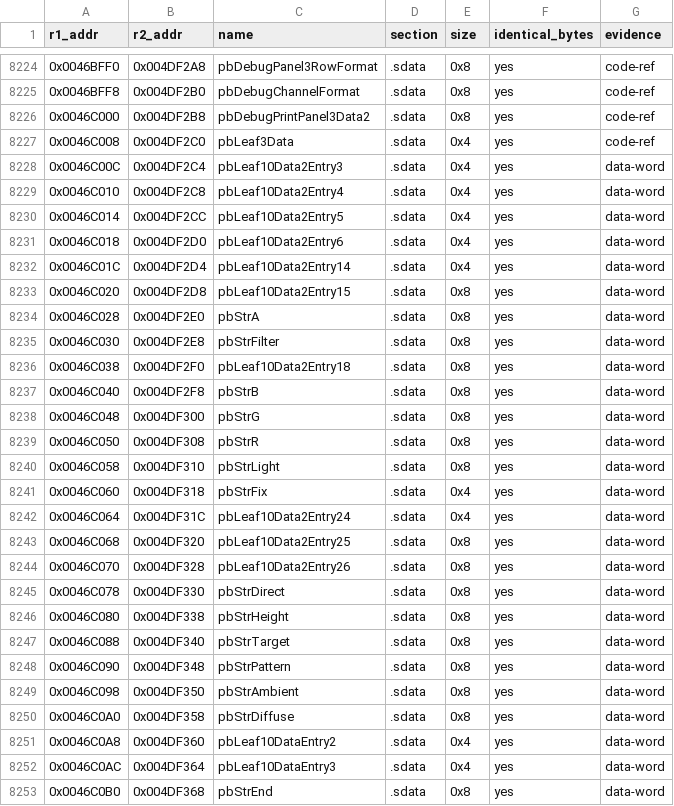
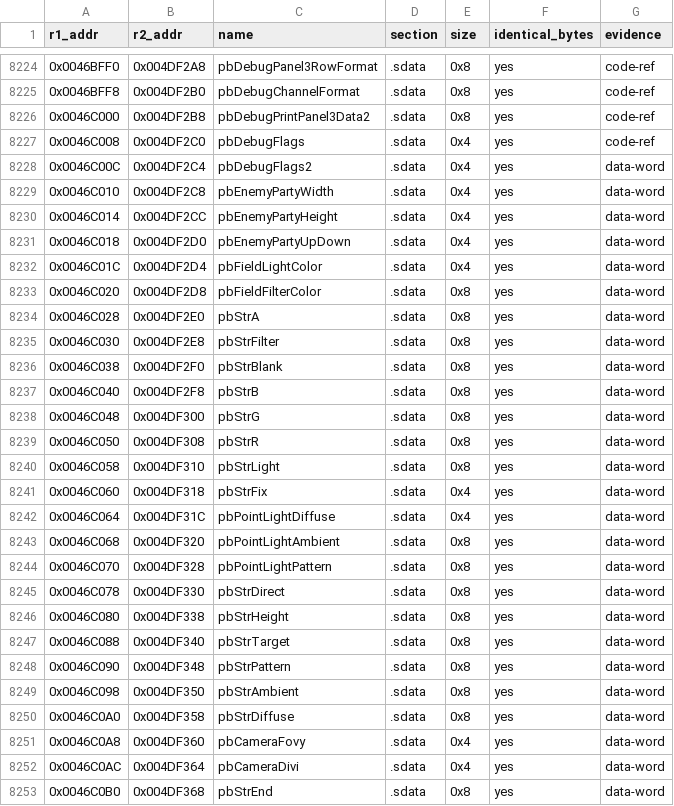
Before and after one commit to Megami-Decomps/raidou-decomp, a TSV file: config/xgame/r1_r2_data_pairs.tsv, drawn as a sheet; only a part is shown, gaps mark what is left out; the diff covers the shown part only.

Commit message:
Name the pb debug menus, their variables and callbacks

```diff
--- a/config/xgame/r1_r2_data_pairs.tsv
+++ b/config/xgame/r1_r2_data_pairs.tsv
@@ -8226,12 +8226,12 @@ r1_addr	r2_addr	name	section	size	identical_bytes	evidence
 0x0046C000	0x004DF2B8	pbDebugPrintPanel3Data2	.sdata	0x8	yes	code-ref
-0x0046C008	0x004DF2C0	pbLeaf3Data	.sdata	0x4	yes	code-ref
-0x0046C00C	0x004DF2C4	pbLeaf10Data2Entry3	.sdata	0x4	yes	data-word
-0x0046C010	0x004DF2C8	pbLeaf10Data2Entry4	.sdata	0x4	yes	data-word
-0x0046C014	0x004DF2CC	pbLeaf10Data2Entry5	.sdata	0x4	yes	data-word
-0x0046C018	0x004DF2D0	pbLeaf10Data2Entry6	.sdata	0x4	yes	data-word
-0x0046C01C	0x004DF2D4	pbLeaf10Data2Entry14	.sdata	0x4	yes	data-word
-0x0046C020	0x004DF2D8	pbLeaf10Data2Entry15	.sdata	0x8	yes	data-word
+0x0046C008	0x004DF2C0	pbDebugFlags	.sdata	0x4	yes	code-ref
+0x0046C00C	0x004DF2C4	pbDebugFlags2	.sdata	0x4	yes	data-word
+0x0046C010	0x004DF2C8	pbEnemyPartyWidth	.sdata	0x4	yes	data-word
+0x0046C014	0x004DF2CC	pbEnemyPartyHeight	.sdata	0x4	yes	data-word
+0x0046C018	0x004DF2D0	pbEnemyPartyUpDown	.sdata	0x4	yes	data-word
+0x0046C01C	0x004DF2D4	pbFieldLightColor	.sdata	0x4	yes	data-word
+0x0046C020	0x004DF2D8	pbFieldFilterColor	.sdata	0x8	yes	data-word
 0x0046C028	0x004DF2E0	pbStrA	.sdata	0x8	yes	data-word
 0x0046C030	0x004DF2E8	pbStrFilter	.sdata	0x8	yes	data-word
-0x0046C038	0x004DF2F0	pbLeaf10Data2Entry18	.sdata	0x8	yes	data-word
+0x0046C038	0x004DF2F0	pbStrBlank	.sdata	0x8	yes	data-word
 0x0046C040	0x004DF2F8	pbStrB	.sdata	0x8	yes	data-word
@@ -8241,5 +8241,5 @@ r1_addr	r2_addr	name	section	size	identical_bytes	evidence
 0x0046C060	0x004DF318	pbStrFix	.sdata	0x4	yes	data-word
-0x0046C064	0x004DF31C	pbLeaf10Data2Entry24	.sdata	0x4	yes	data-word
-0x0046C068	0x004DF320	pbLeaf10Data2Entry25	.sdata	0x8	yes	data-word
-0x0046C070	0x004DF328	pbLeaf10Data2Entry26	.sdata	0x8	yes	data-word
+0x0046C064	0x004DF31C	pbPointLightDiffuse	.sdata	0x4	yes	data-word
+0x0046C068	0x004DF320	pbPointLightAmbient	.sdata	0x8	yes	data-word
+0x0046C070	0x004DF328	pbPointLightPattern	.sdata	0x8	yes	data-word
 0x0046C078	0x004DF330	pbStrDirect	.sdata	0x8	yes	data-word
@@ -8250,4 +8250,4 @@ r1_addr	r2_addr	name	section	size	identical_bytes	evidence
 0x0046C0A0	0x004DF358	pbStrDiffuse	.sdata	0x8	yes	data-word
-0x0046C0A8	0x004DF360	pbLeaf10DataEntry2	.sdata	0x4	yes	data-word
-0x0046C0AC	0x004DF364	pbLeaf10DataEntry3	.sdata	0x4	yes	data-word
+0x0046C0A8	0x004DF360	pbCameraFovy	.sdata	0x4	yes	data-word
+0x0046C0AC	0x004DF364	pbCameraDivi	.sdata	0x4	yes	data-word
 0x0046C0B0	0x004DF368	pbStrEnd	.sdata	0x8	yes	data-word
```
Also changed, not shown: 22 edited cells elsewhere in this file, 10 other files.
